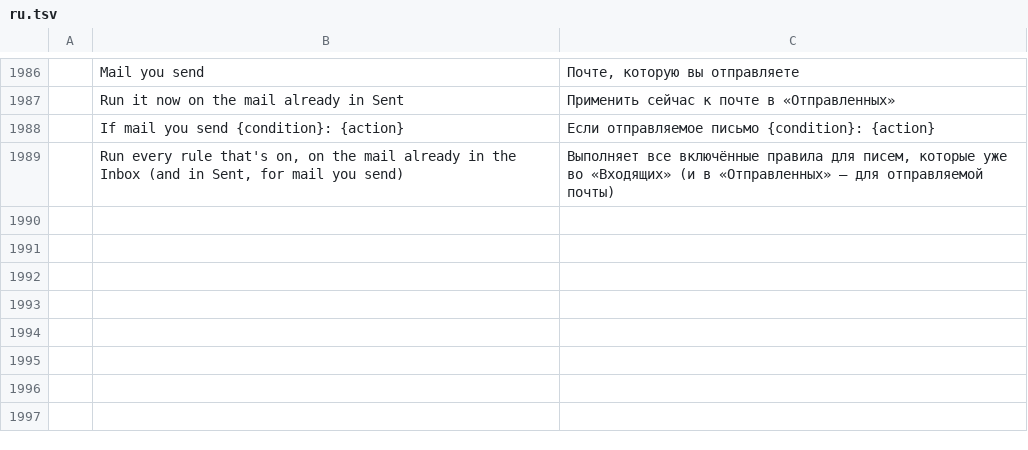
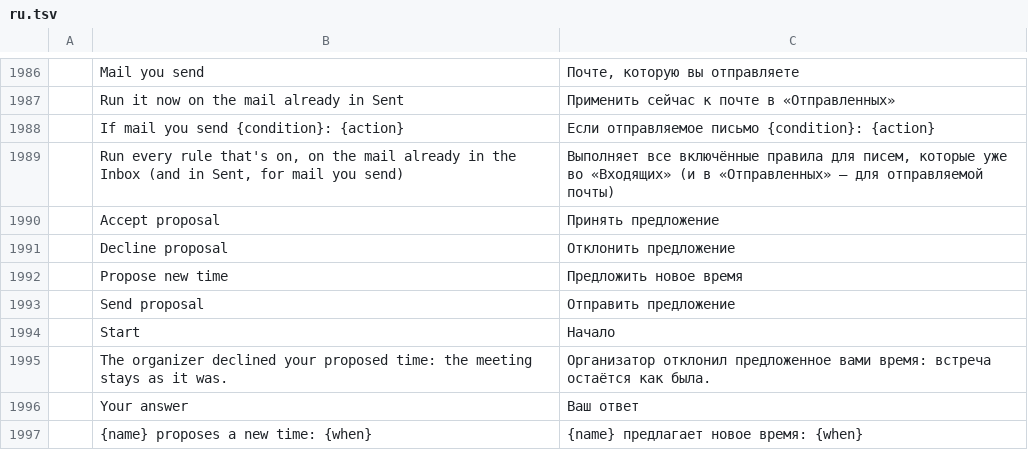
Before and after one commit to ZIDAN44/mailcraft, a TSV file: crates/ui-egui/src/i18n/ru.tsv, drawn as a sheet; only a part is shown, gaps mark what is left out; the diff names each change by its address in the sheet, - before the commit and + after, or states it on an @@ line.

Commit message:
Meetings: a new time can be proposed, and taken or turned down (#238)
MailCraft knew REQUEST, REPLY and CANCEL only: a guest's proposal of a
new time (iTIP's COUNTER, RFC 5546 3.2.7, which Outlook and Exchange
guests send) came as a plain message, and a guest had no Propose new
time beside Accept, Tentative and Decline.

A guest's invitation card has Propose new time: its form takes the
time, and the answer to send with it (Tentative, Decline, or none),
and invite.propose sends the organizer a COUNTER for the meeting's
newest version (the open update when it's newer than the calendar's
copy). An organizer who takes none (X-MICROSOFT-DISALLOW-COUNTER) isn't
offered one. As organizer, a proposal from one of the meeting's guests,
for it as it is now, shows who proposes what, with Accept proposal (the
meeting moves, and every guest is sent it) and Decline proposal (a
DECLINECOUNTER to the guest). One from someone not on the list, sent
for a guest by someone else, or for an earlier version, is said as
such and can't be taken; the guest's card says when theirs was turned
down. A proposal for one occurrence of a series is left as a known
gap.

Checked with GreenMail and Radicale: Zoe proposed two hours later for
Riley's meeting, with Tentative; Riley's copy took it, and the
calendar server had the meeting at the new time; proposed again from
that update, Riley turned it down, and Zoe got the DECLINECOUNTER.

```diff
--- a/crates/ui-egui/src/i18n/ru.tsv
+++ b/crates/ui-egui/src/i18n/ru.tsv
+row 1990:  | Accept proposal | Принять предложение
+row 1991:  | Decline proposal | Отклонить предложение
+row 1992:  | Propose new time | Предложить новое время
+row 1993:  | Send proposal | Отправить предложение
+row 1994:  | Start | Начало
+row 1995:  | The organizer declined your proposed time: the meeting stays as it was. | Организатор отклонил предложенное вами время: встреча остаётся как была.
+row 1996:  | Your answer | Ваш ответ
+row 1997:  | {name} proposes a new time: {when} | {name} предлагает новое время: {when}
```
Also changed, not shown: crates/ui-egui/src/i18n/ar.tsv, crates/ui-egui/src/i18n/de.tsv, 27 other files.
